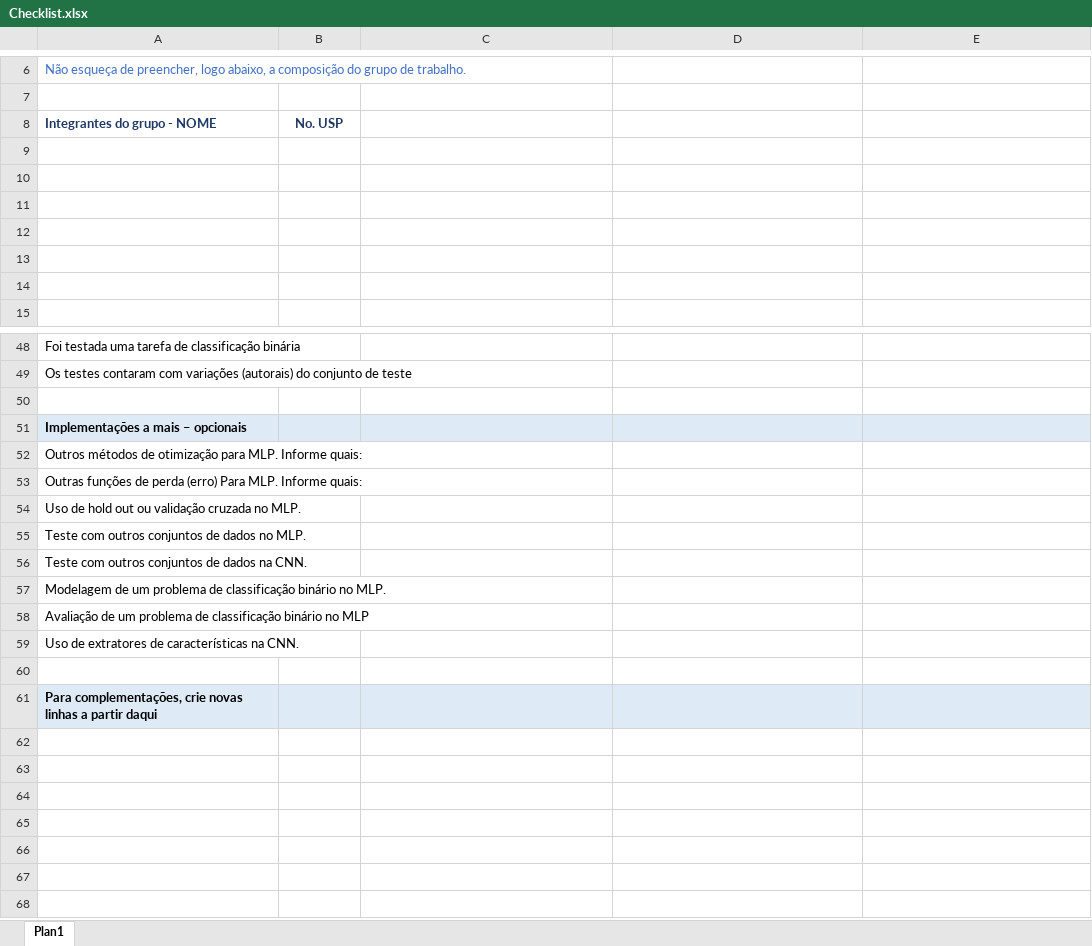
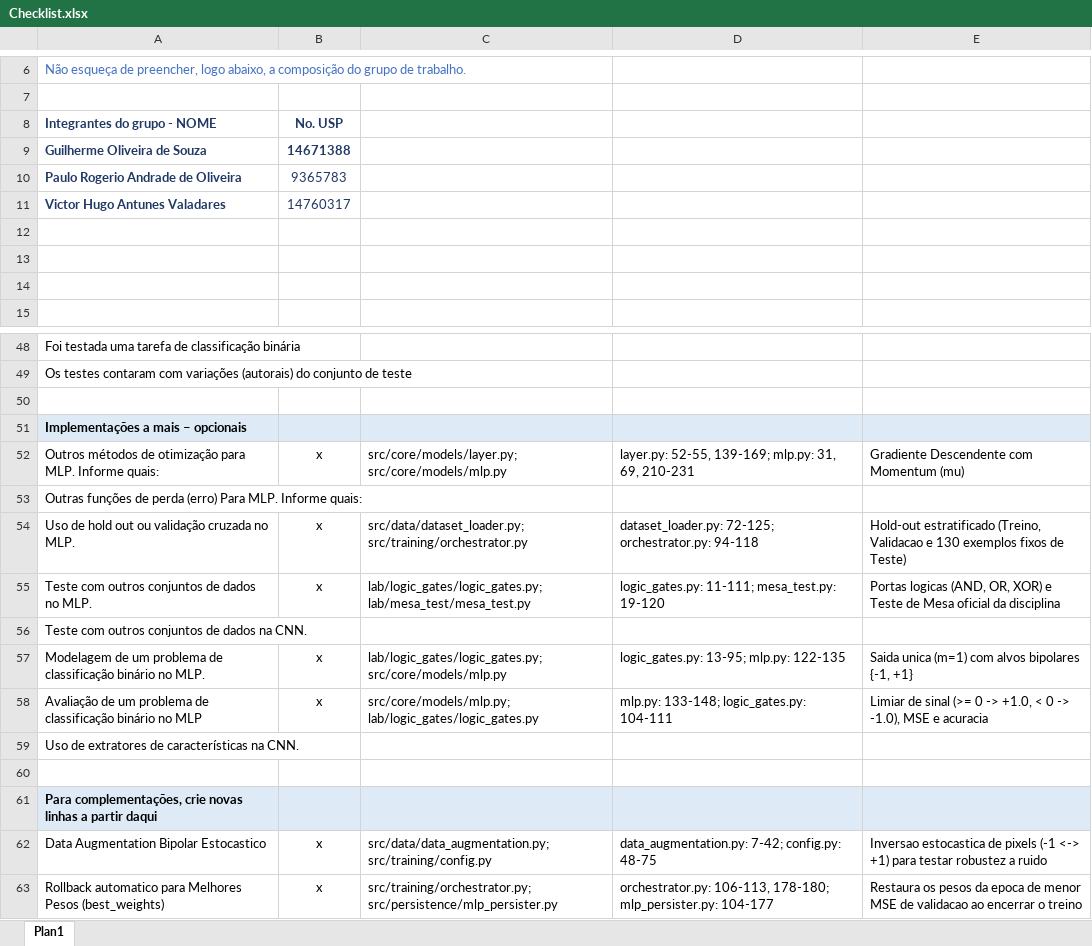
Before and after one commit to gui27souza/AI-MLP-neural-network-ep1, an Excel workbook: docs/Checklist.xlsx, sheet Plan1, drawn as a sheet; only a part is shown, gaps mark what is left out; values as stored, in another font and other column widths than the file's, no borders; the diff covers the shown part only; the diff names each change by its address in the sheet, - before the commit and + after, or states it on an @@ line.

```diff
--- a/docs/Checklist.xlsx (sheet Plan1)
+++ b/docs/Checklist.xlsx (sheet Plan1)
-row 9: (empty)
+row 9: Guilherme Oliveira de Souza | 14671388
-row 10: (empty)
+row 10: Paulo Rogerio Andrade de Oliveira | 9365783
-row 11: (empty)
+row 11: Victor Hugo Antunes Valadares | 14760317
-B52 (No. USP): (empty)
+B52 (No. USP): x
-C52: (empty)
+C52: src/core/models/layer.py; src/core/models/mlp.py
-D52: (empty)
+D52: layer.py: 52-55, 139-169; mlp.py: 31, 69, 210-231
-E52: (empty)
+E52: Gradiente Descendente com Momentum (mu)
-B54:B55 (No. USP): (empty)
+B54:B55 (No. USP): x
-C54: (empty)
+C54: src/data/dataset_loader.py; src/training/orchestrator.py
-D54: (empty)
+D54: dataset_loader.py: 72-125; orchestrator.py: 94-118
-E54: (empty)
+E54: Hold-out estratificado (Treino, Validacao e 130 exemplos fixos de Teste)
-C55: (empty)
+C55: lab/logic_gates/logic_gates.py; lab/mesa_test/mesa_test.py
-D55: (empty)
+D55: logic_gates.py: 11-111; mesa_test.py: 19-120
-E55: (empty)
+E55: Portas logicas (AND, OR, XOR) e Teste de Mesa oficial da disciplina
-B57:B58 (No. USP): (empty)
+B57:B58 (No. USP): x
-C57: (empty)
+C57: lab/logic_gates/logic_gates.py; src/core/models/mlp.py
-D57: (empty)
+D57: logic_gates.py: 13-95; mlp.py: 122-135
-E57: (empty)
+E57: Saida unica (m=1) com alvos bipolares {-1, +1}
-C58: (empty)
+C58: src/core/models/mlp.py; lab/logic_gates/logic_gates.py
-D58: (empty)
+D58: mlp.py: 133-148; logic_gates.py: 104-111
-E58: (empty)
+E58: Limiar de sinal (>= 0 -> +1.0, < 0 -> -1.0), MSE e acuracia
+row 62: Data Augmentation Bipolar Estocastico | x | src/data/data_augmentation.py; src/training/config.py | data_augmentation.py: 7-42; config.py: 48-75 | Inversao estocastica de pixels (-1 <-> +1) para testar robustez a ruido
+row 63: Rollback automatico para Melhores Pesos (best_weights) | x | src/training/orchestrator.py; src/persistence/mlp_persister.py | orchestrator.py: 106-113, 178-180; mlp_persister.py: 104-177 | Restaura os pesos da epoca de menor MSE de validacao ao encerrar o treino
```
Also changed, not shown: 35 edited cells elsewhere in this sheet, artefatos_entrega/Checklist_MLP_Preenchido.xlsx.
